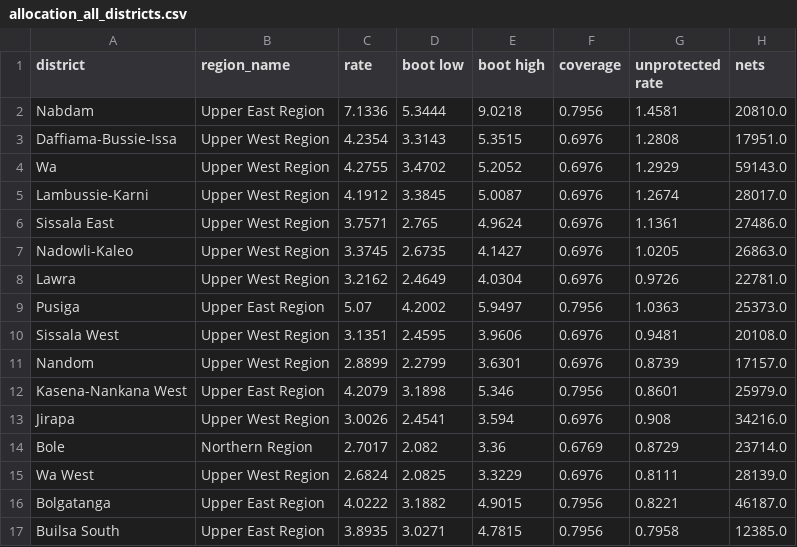
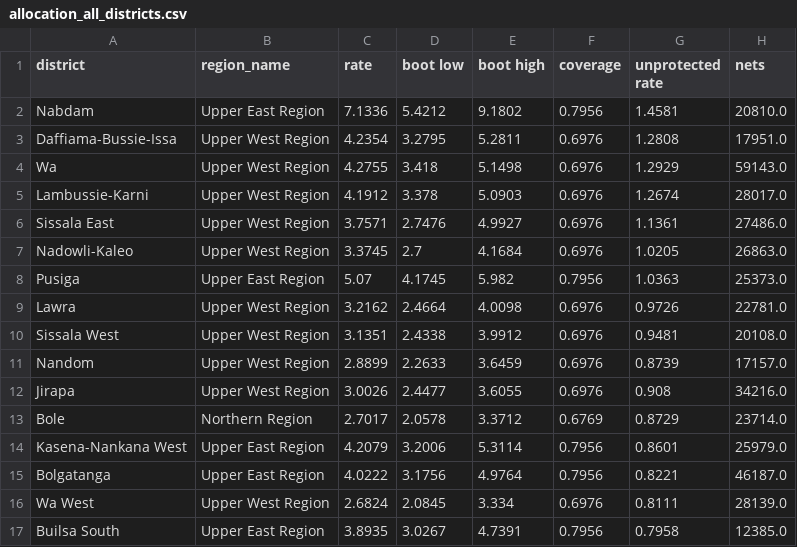
Before and after one commit to ASU-MICS-2028/mle-group-1-prosit-1, a CSV file: outputs/tables/allocation_all_districts.csv, drawn as a sheet; only a part is shown; the diff covers the shown part only.

```diff
--- a/outputs/tables/allocation_all_districts.csv
+++ b/outputs/tables/allocation_all_districts.csv
@@ -1,17 +1,17 @@
 district,region_name,rate,boot low,boot high,coverage,unprotected rate,nets
-Nabdam,Upper East Region,7.1336,5.3444,9.0218,0.7956,1.4581,20810.0
-Daffiama-Bussie-Issa,Upper West Region,4.2354,3.3143,5.3515,0.6976,1.2808,17951.0
-Wa,Upper West Region,4.2755,3.4702,5.2052,0.6976,1.2929,59143.0
-Lambussie-Karni,Upper West Region,4.1912,3.3845,5.0087,0.6976,1.2674,28017.0
-Sissala East,Upper West Region,3.7571,2.765,4.9624,0.6976,1.1361,27486.0
-Nadowli-Kaleo,Upper West Region,3.3745,2.6735,4.1427,0.6976,1.0205,26863.0
-Lawra,Upper West Region,3.2162,2.4649,4.0304,0.6976,0.9726,22781.0
-Pusiga,Upper East Region,5.07,4.2002,5.9497,0.7956,1.0363,25373.0
-Sissala West,Upper West Region,3.1351,2.4595,3.9606,0.6976,0.9481,20108.0
-Nandom,Upper West Region,2.8899,2.2799,3.6301,0.6976,0.8739,17157.0
-Kasena-Nankana West,Upper East Region,4.2079,3.1898,5.346,0.7956,0.8601,25979.0
-Jirapa,Upper West Region,3.0026,2.4541,3.594,0.6976,0.908,34216.0
-Bole,Northern Region,2.7017,2.082,3.36,0.6769,0.8729,23714.0
-Wa West,Upper West Region,2.6824,2.0825,3.3229,0.6976,0.8111,28139.0
-Bolgatanga,Upper East Region,4.0222,3.1882,4.9015,0.7956,0.8221,46187.0
-Builsa South,Upper East Region,3.8935,3.0271,4.7815,0.7956,0.7958,12385.0
+Nabdam,Upper East Region,7.1336,5.4212,9.1802,0.7956,1.4581,20810.0
+Daffiama-Bussie-Issa,Upper West Region,4.2354,3.2795,5.2811,0.6976,1.2808,17951.0
+Wa,Upper West Region,4.2755,3.418,5.1498,0.6976,1.2929,59143.0
+Lambussie-Karni,Upper West Region,4.1912,3.378,5.0903,0.6976,1.2674,28017.0
+Sissala East,Upper West Region,3.7571,2.7476,4.9927,0.6976,1.1361,27486.0
+Nadowli-Kaleo,Upper West Region,3.3745,2.7,4.1684,0.6976,1.0205,26863.0
+Pusiga,Upper East Region,5.07,4.1745,5.982,0.7956,1.0363,25373.0
+Lawra,Upper West Region,3.2162,2.4664,4.0098,0.6976,0.9726,22781.0
+Sissala West,Upper West Region,3.1351,2.4338,3.9912,0.6976,0.9481,20108.0
+Nandom,Upper West Region,2.8899,2.2633,3.6459,0.6976,0.8739,17157.0
+Jirapa,Upper West Region,3.0026,2.4477,3.6055,0.6976,0.908,34216.0
+Bole,Northern Region,2.7017,2.0578,3.3712,0.6769,0.8729,23714.0
+Kasena-Nankana West,Upper East Region,4.2079,3.2006,5.3114,0.7956,0.8601,25979.0
+Bolgatanga,Upper East Region,4.0222,3.1756,4.9764,0.7956,0.8221,46187.0
+Wa West,Upper West Region,2.6824,2.0845,3.334,0.6976,0.8111,28139.0
+Builsa South,Upper East Region,3.8935,3.0267,4.7391,0.7956,0.7958,12385.0
```
Also changed, not shown: 4 added rows, 4 removed rows and 60 edited cells elsewhere in this file, 13 other files.
